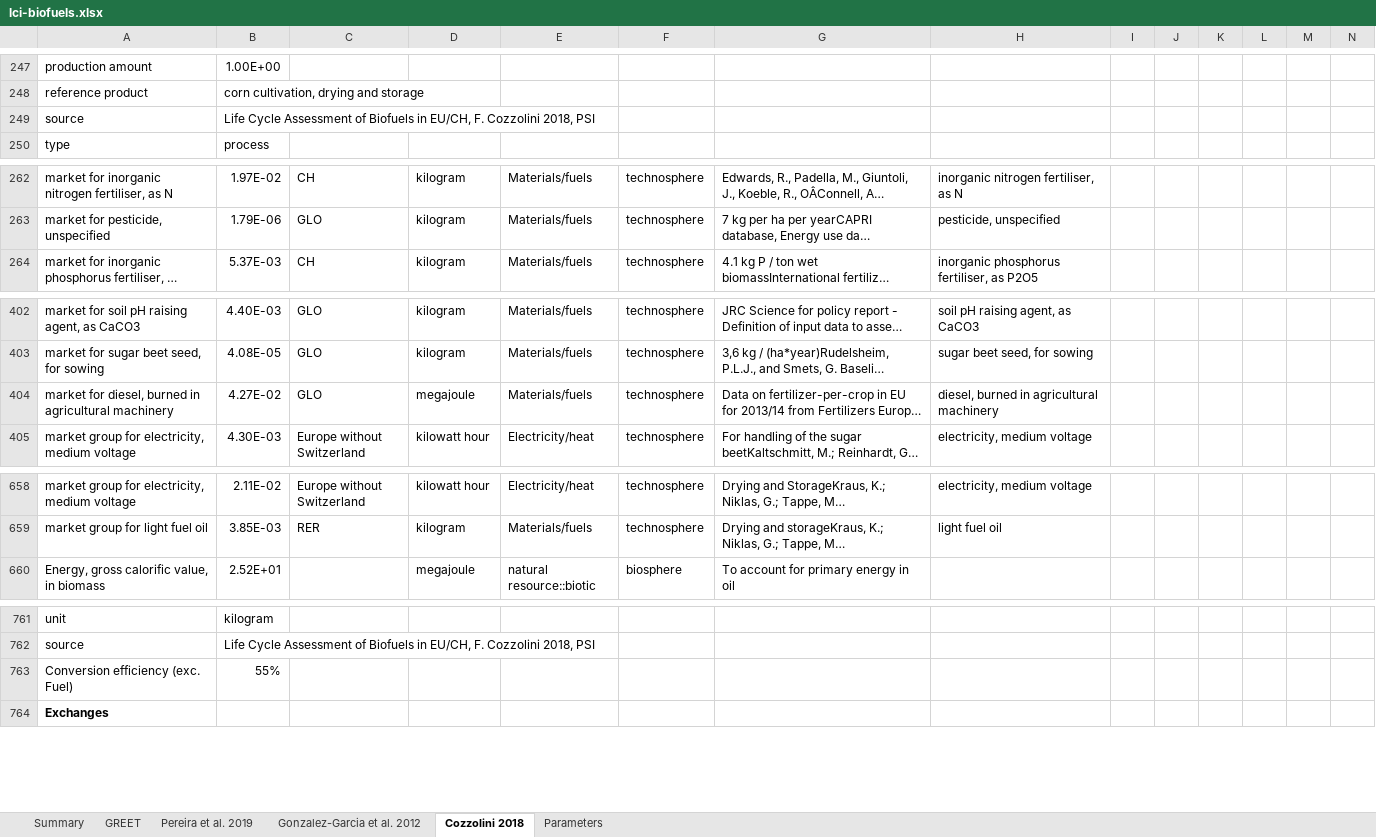
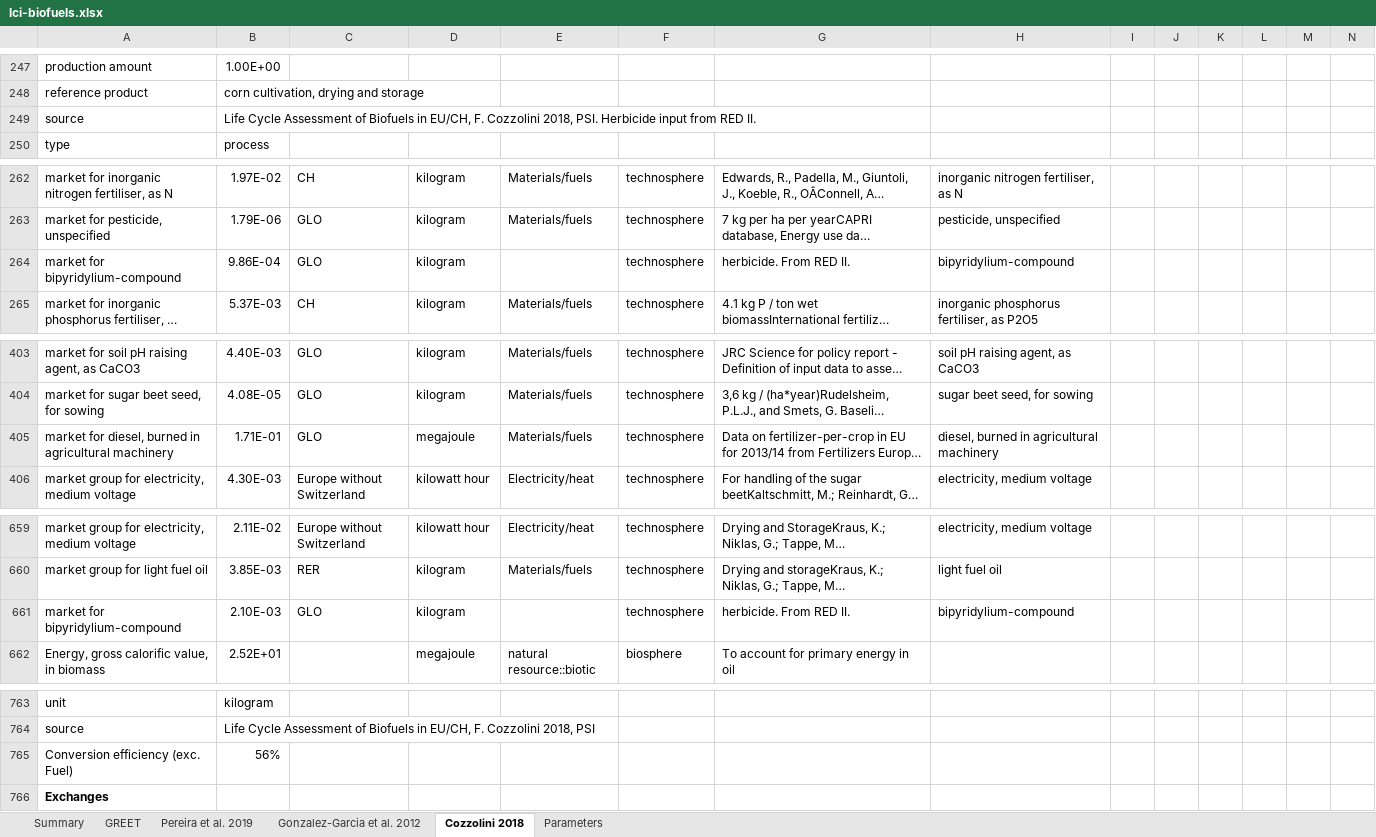
Before and after one commit to polca/premise, an Excel workbook: premise/data/additional_inventories/lci-biofuels.xlsx, sheet Cozzolini 2018, drawn as a sheet; only a part is shown, gaps mark what is left out; long unchanged cells end in …; values as stored, in another font and other column widths than the file's, no borders; addresses are those after the commit; the diff names each change by its address in the sheet, - before the commit and + after, or states it on an @@ line.

```diff
--- a/premise/data/additional_inventories/lci-biofuels.xlsx (sheet Cozzolini 2018)
+++ b/premise/data/additional_inventories/lci-biofuels.xlsx (sheet Cozzolini 2018)
-B249: …Cozzolini 2018, PSI
+B249: …Cozzolini 2018, PSI. Herbicide input from RED II.
+row 264: market for bipyridylium-compound | 9.86E-04 | GLO | kilogram |  | technosphere | herbicide. From RED II. | bipyridylium-compound
-B405: 4.27E-02
+B405: 1.71E-01
+row 661: market for bipyridylium-compound | 2.10E-03 | GLO | kilogram |  | technosphere | herbicide. From RED II. | bipyridylium-compound
-B765: 55%
+B765: 56%
```
Also changed, not shown: sheet Summary, sheet GREET, sheet Pereira et al. 2019, formulas that keep their value, premise/data/additional_inventories/lci-synfuels-from-FT-from-electrolysis.xlsx, premise/data/additional_inventories/lci-synfuels-from-FT-from-wood-gasification-with-CCS.xlsx, 3 other files.
